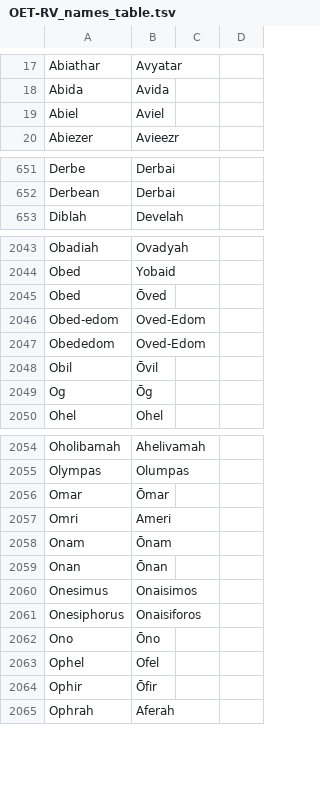
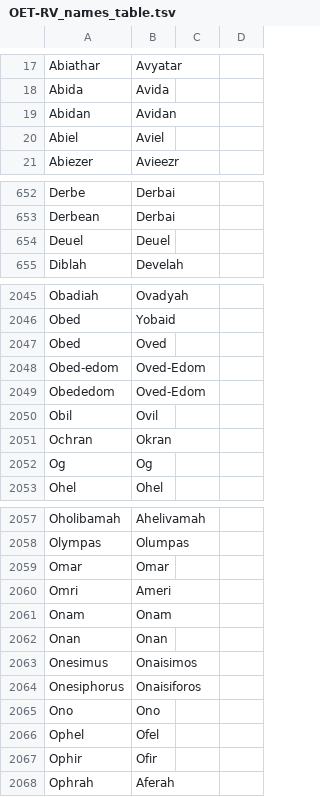
Before and after one commit to Freely-Given-org/OpenEnglishTranslation--OET, a TSV file: translatedTexts/ReadersVersion/OET-RV_names_table.tsv, drawn as a sheet; only a part is shown, gaps mark what is left out; the diff covers the shown part only.

```diff
--- a/translatedTexts/ReadersVersion/OET-RV_names_table.tsv
+++ b/translatedTexts/ReadersVersion/OET-RV_names_table.tsv
@@ -18,2 +18,3 @@ Abiathar	Avyatar
 Abida	Avida
+Abidan	Avidan
 Abiel	Aviel
@@ -652,2 +653,3 @@ Derbe	Derbai
 Derbean	Derbai
+Deuel	Deuel
 Diblah	Develah
@@ -2044,7 +2046,8 @@ Obadiah	Ovadyah
 Obed	Yobaid
-Obed	Ōved
+Obed	Oved
 Obed-edom	Oved-Edom
 Obededom	Oved-Edom
-Obil	Ōvil
-Og	Ōg
+Obil	Ovil
+Ochran	Okran
+Og	Og
 Ohel	Ohel
@@ -2055,11 +2058,11 @@ Oholibamah	Ahelivamah
 Olympas	Olumpas
-Omar	Ōmar
+Omar	Omar
 Omri	Ameri
-Onam	Ōnam
-Onan	Ōnan
+Onam	Onam
+Onan	Onan
 Onesimus	Onaisimos
 Onesiphorus	Onaisiforos
-Ono	Ōno
+Ono	Ono
 Ophel	Ofel
-Ophir	Ōfir
+Ophir	Ofir
 Ophrah	Aferah
```
Also changed, not shown: 1 added row elsewhere in this file, scripts/ScriptedOTUpdates/restoreNames.commandTable.tsv, 5 other files.
